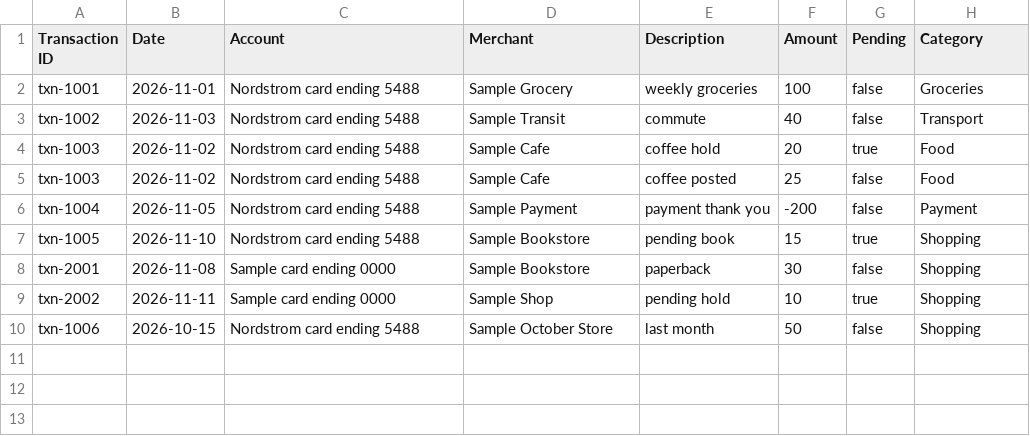
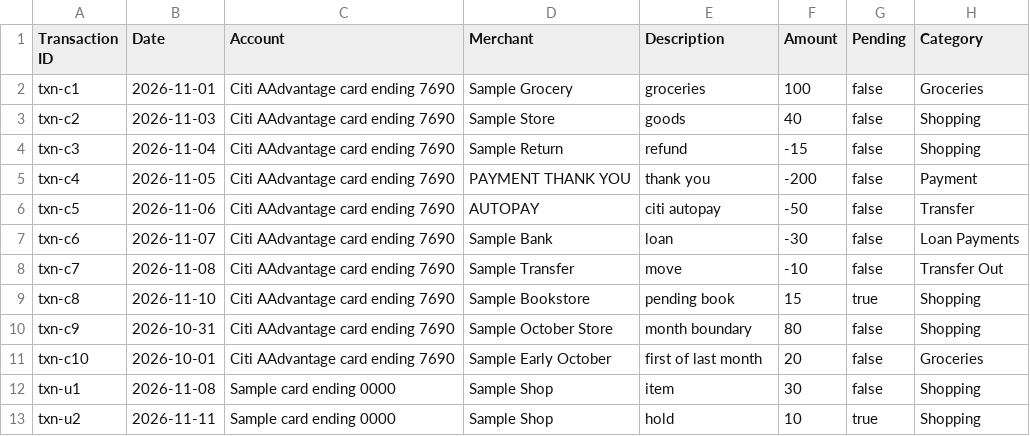
Before and after one commit to prewebz/kirbancials, a CSV file: sample_data/transactions.csv, drawn as a sheet.

```diff
--- a/sample_data/transactions.csv
+++ b/sample_data/transactions.csv
@@ -1,10 +1,13 @@
 Transaction ID,Date,Account,Merchant,Description,Amount,Pending,Category
-txn-1001,2026-11-01,Nordstrom card ending 5488,Sample Grocery,weekly groceries,100,false,Groceries
-txn-1002,2026-11-03,Nordstrom card ending 5488,Sample Transit,commute,40,false,Transport
-txn-1003,2026-11-02,Nordstrom card ending 5488,Sample Cafe,coffee hold,20,true,Food
-txn-1003,2026-11-02,Nordstrom card ending 5488,Sample Cafe,coffee posted,25,false,Food
-txn-1004,2026-11-05,Nordstrom card ending 5488,Sample Payment,payment thank you,-200,false,Payment
-txn-1005,2026-11-10,Nordstrom card ending 5488,Sample Bookstore,pending book,15,true,Shopping
-txn-2001,2026-11-08,Sample card ending 0000,Sample Bookstore,paperback,30,false,Shopping
-txn-2002,2026-11-11,Sample card ending 0000,Sample Shop,pending hold,10,true,Shopping
-txn-1006,2026-10-15,Nordstrom card ending 5488,Sample October Store,last month,50,false,Shopping
+txn-c1,2026-11-01,Citi AAdvantage card ending 7690,Sample Grocery,groceries,100,false,Groceries
+txn-c2,2026-11-03,Citi AAdvantage card ending 7690,Sample Store,goods,40,false,Shopping
+txn-c3,2026-11-04,Citi AAdvantage card ending 7690,Sample Return,refund,-15,false,Shopping
+txn-c4,2026-11-05,Citi AAdvantage card ending 7690,PAYMENT THANK YOU,thank you,-200,false,Payment
+txn-c5,2026-11-06,Citi AAdvantage card ending 7690,AUTOPAY,citi autopay,-50,false,Transfer
+txn-c6,2026-11-07,Citi AAdvantage card ending 7690,Sample Bank,loan,-30,false,Loan Payments
+txn-c7,2026-11-08,Citi AAdvantage card ending 7690,Sample Transfer,move,-10,false,Transfer Out
+txn-c8,2026-11-10,Citi AAdvantage card ending 7690,Sample Bookstore,pending book,15,true,Shopping
+txn-c9,2026-10-31,Citi AAdvantage card ending 7690,Sample October Store,month boundary,80,false,Shopping
+txn-c10,2026-10-01,Citi AAdvantage card ending 7690,Sample Early October,first of last month,20,false,Groceries
+txn-u1,2026-11-08,Sample card ending 0000,Sample Shop,item,30,false,Shopping
+txn-u2,2026-11-11,Sample card ending 0000,Sample Shop,hold,10,true,Shopping
```
Also changed, not shown: 14 other files.
